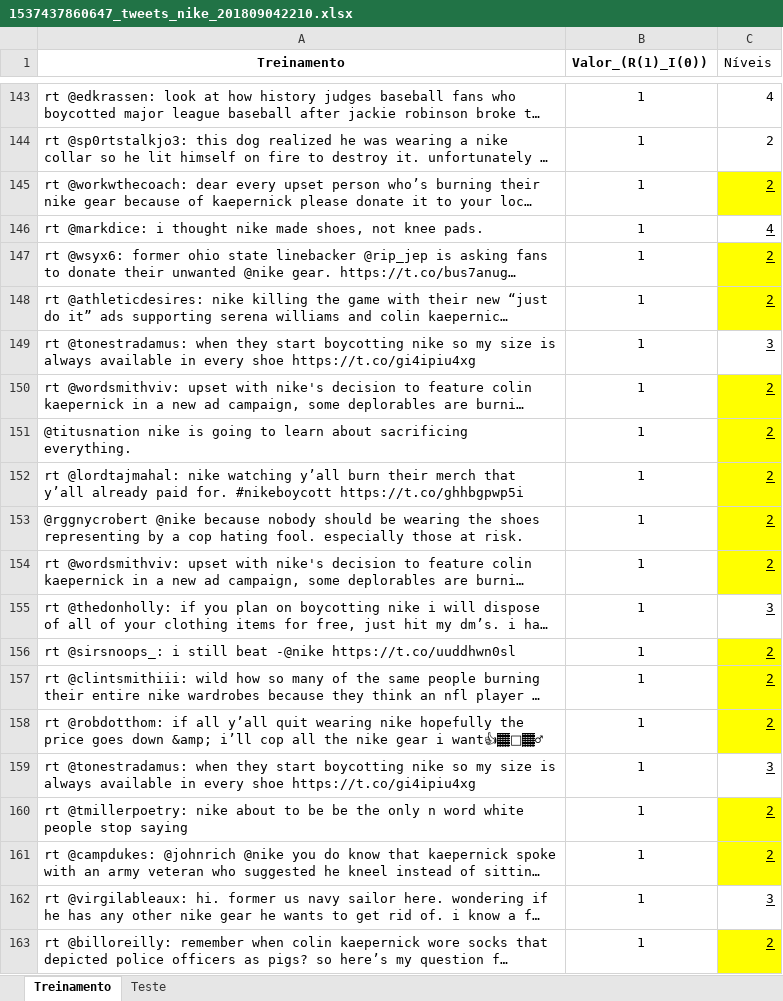
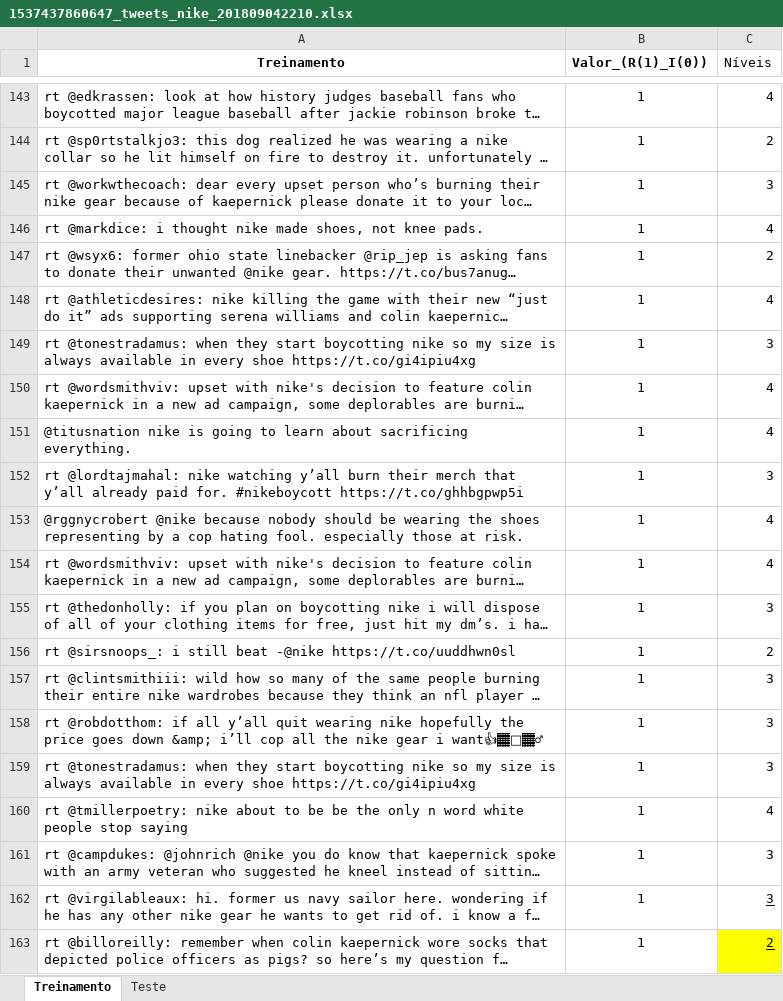
Before and after one commit to manucastilla/CD_Projeto2, an Excel workbook: 1537437860647_tweets_nike_201809042210.xlsx, sheet Treinamento, drawn as a sheet; only a part is shown, gaps mark what is left out; long unchanged cells end in …; values as stored, in another font and other column widths than the file's, no borders; the diff names each change by its address in the sheet, - before the commit and + after, or states it on an @@ line.

Commit message:
tweet

```diff
--- a/1537437860647_tweets_nike_201809042210.xlsx (sheet Treinamento)
+++ b/1537437860647_tweets_nike_201809042210.xlsx (sheet Treinamento)
-C145 (Níveis): 2
+C145 (Níveis): 3
-C145:C161 underline: on
+C145:C161 underline: off
-C145 fill: #FFFF00
+C145 fill: none
-C147:C148 fill: #FFFF00
+C147:C148 fill: none
-C148 (Níveis): 2
+C148 (Níveis): 4
-C150:C151 (Níveis): 2
+C150:C151 (Níveis): 4
-C150:C154 fill: #FFFF00
+C150:C154 fill: none
-C152 (Níveis): 2
+C152 (Níveis): 3
-C153:C154 (Níveis): 2
+C153:C154 (Níveis): 4
-C156:C158 fill: #FFFF00
+C156:C158 fill: none
-C157:C158 (Níveis): 2
+C157:C158 (Níveis): 3
-C160 (Níveis): 2
+C160 (Níveis): 4
-C160:C161 fill: #FFFF00
+C160:C161 fill: none
-C161 (Níveis): 2
+C161 (Níveis): 3
```
